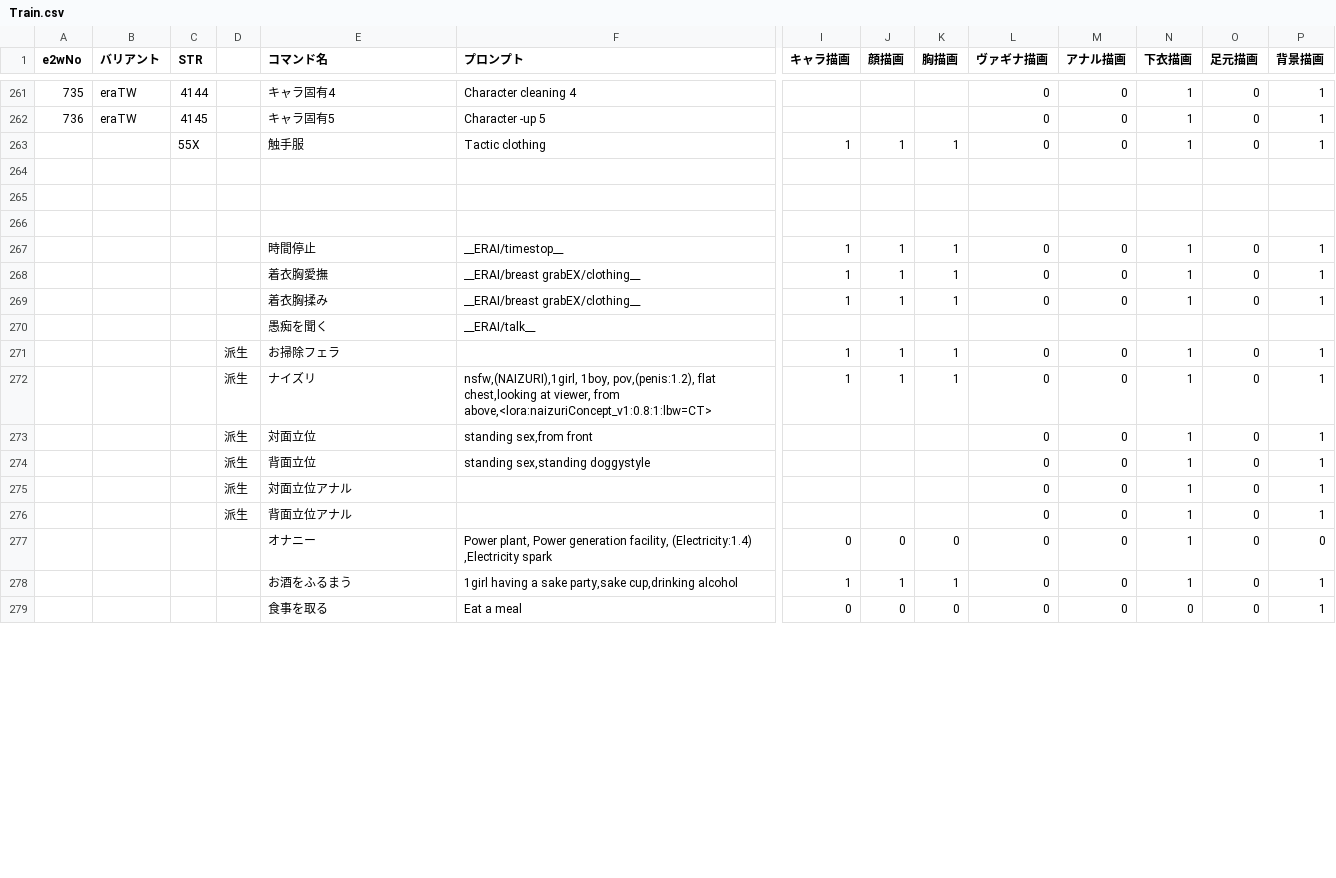
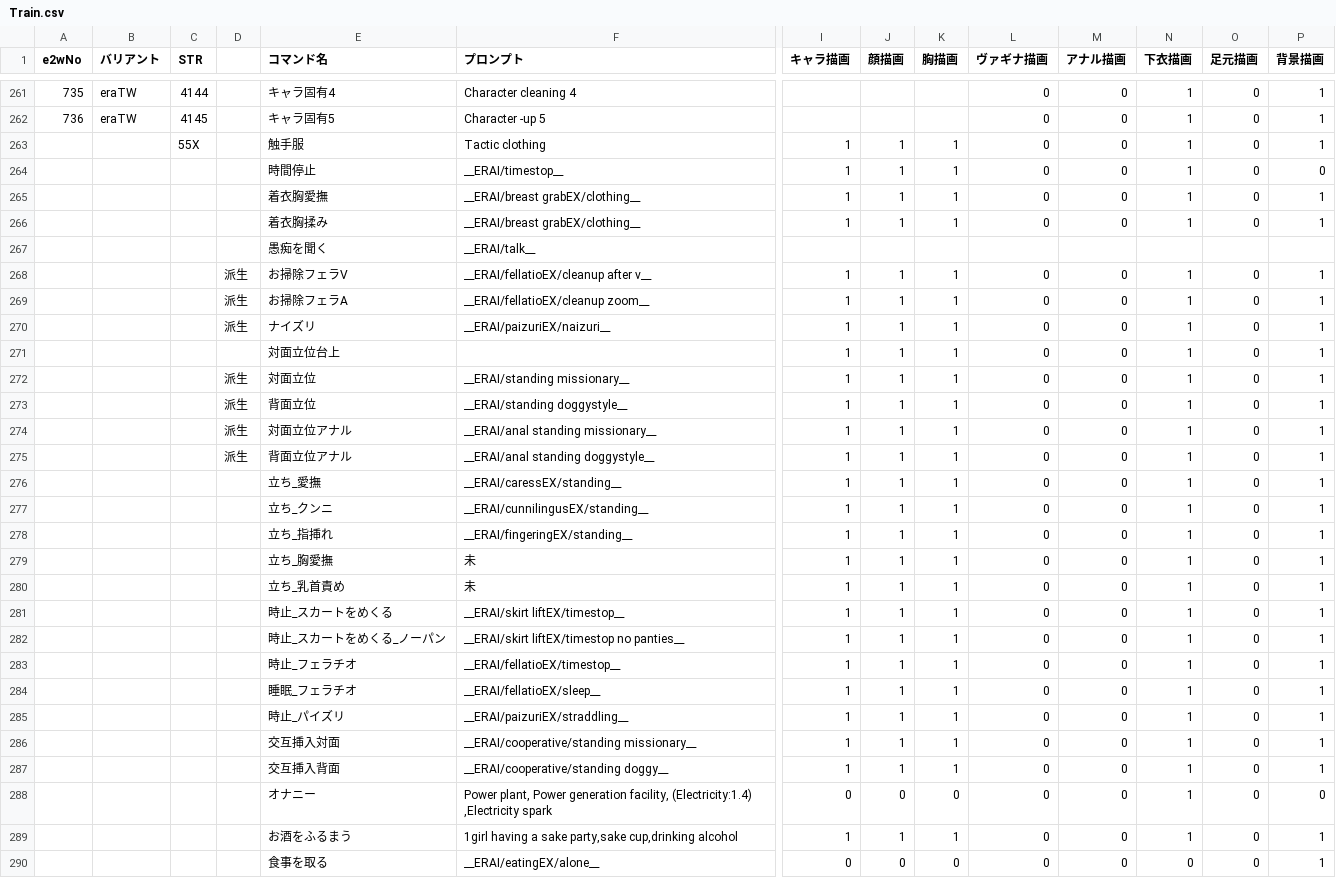
Before and after one commit to qulqu3331/era2webuitest, a CSV file: era2webui/eraTW/csvfiles/Train.csv, drawn as a sheet; only a part is shown, gaps mark what is left out; removed rows and columns are numbered as before the commit, all else as after; rows hold the shown columns only; the diff covers the shown part only; the diff names each change by its address in the sheet, - before the commit and + after, or states it on an @@ line.

Commit message:
プロンプト加筆 ダブルフェラ等の派生コマンドを描画する仕組みを実装 （拡張を使わない素の出力なのでキャラが混ざるが、モデルの力でそこそこいける）

```diff
--- a/era2webui/eraTW/csvfiles/Train.csv
+++ b/era2webui/eraTW/csvfiles/Train.csv
-row 264: (empty)
-row 265: (empty)
-row 266: (empty)
-P264 (背景描画): 1
+P264 (背景描画): 0
-E268 (コマンド名): お掃除フェラ
+E268 (コマンド名): お掃除フェラV
-F268 (プロンプト): (empty)
+F268 (プロンプト): __ERAI/fellatioEX/cleanup after v__
+row 269:  |  |  | 派生 | お掃除フェラA | __ERAI/fellatioEX/cleanup zoom__ | 1 | 1 | 1 | 0 | 0 | 1 | 0 | 1
-F270 (プロンプト): nsfw,(NAIZURI),1girl, 1boy, pov,(penis:1.2), flat chest,looking at viewer, from above,<lora:naizuriConcept_v1:0.8:1:lbw=CT>
+F270 (プロンプト): __ERAI/paizuriEX/naizuri__
+row 271:  |  |  |  | 対面立位台上 |  | 1 | 1 | 1 | 0 | 0 | 1 | 0 | 1
-F272 (プロンプト): standing sex,from front
+F272 (プロンプト): __ERAI/standing missionary__
-I272:I275 (キャラ描画): (empty)
+I272:I275 (キャラ描画): 1
-J272:J275 (顔描画): (empty)
+J272:J275 (顔描画): 1
-K272:K275 (胸描画): (empty)
+K272:K275 (胸描画): 1
-F273 (プロンプト): standing sex,standing doggystyle
+F273 (プロンプト): __ERAI/standing doggystyle__
-F274 (プロンプト): (empty)
+F274 (プロンプト): __ERAI/anal standing missionary__
-F275 (プロンプト): (empty)
+F275 (プロンプト): __ERAI/anal standing doggystyle__
+row 276:  |  |  |  | 立ち_愛撫 | __ERAI/caressEX/standing__ | 1 | 1 | 1 | 0 | 0 | 1 | 0 | 1
+row 277:  |  |  |  | 立ち_クンニ | __ERAI/cunnilingusEX/standing__ | 1 | 1 | 1 | 0 | 0 | 1 | 0 | 1
+row 278:  |  |  |  | 立ち_指挿れ | __ERAI/fingeringEX/standing__ | 1 | 1 | 1 | 0 | 0 | 1 | 0 | 1
+row 279:  |  |  |  | 立ち_胸愛撫 | 未 | 1 | 1 | 1 | 0 | 0 | 1 | 0 | 1
+row 280:  |  |  |  | 立ち_乳首責め | 未 | 1 | 1 | 1 | 0 | 0 | 1 | 0 | 1
+row 281:  |  |  |  | 時止_スカートをめくる | __ERAI/skirt liftEX/timestop__ | 1 | 1 | 1 | 0 | 0 | 1 | 0 | 1
+row 282:  |  |  |  | 時止_スカートをめくる_ノーパン | __ERAI/skirt liftEX/timestop no panties__ | 1 | 1 | 1 | 0 | 0 | 1 | 0 | 1
+row 283:  |  |  |  | 時止_フェラチオ | __ERAI/fellatioEX/timestop__ | 1 | 1 | 1 | 0 | 0 | 1 | 0 | 1
+row 284:  |  |  |  | 睡眠_フェラチオ | __ERAI/fellatioEX/sleep__ | 1 | 1 | 1 | 0 | 0 | 1 | 0 | 1
+row 285:  |  |  |  | 時止_パイズリ | __ERAI/paizuriEX/straddling__ | 1 | 1 | 1 | 0 | 0 | 1 | 0 | 1
+row 286:  |  |  |  | 交互挿入対面 | __ERAI/cooperative/standing missionary__ | 1 | 1 | 1 | 0 | 0 | 1 | 0 | 1
+row 287:  |  |  |  | 交互挿入背面 | __ERAI/cooperative/standing doggy__ | 1 | 1 | 1 | 0 | 0 | 1 | 0 | 1
-F290 (プロンプト): Eat a meal
+F290 (プロンプト): __ERAI/eatingEX/alone__
```
Also changed, not shown: 1 removed row and 25 edited cells elsewhere in this file, 4 other files.
